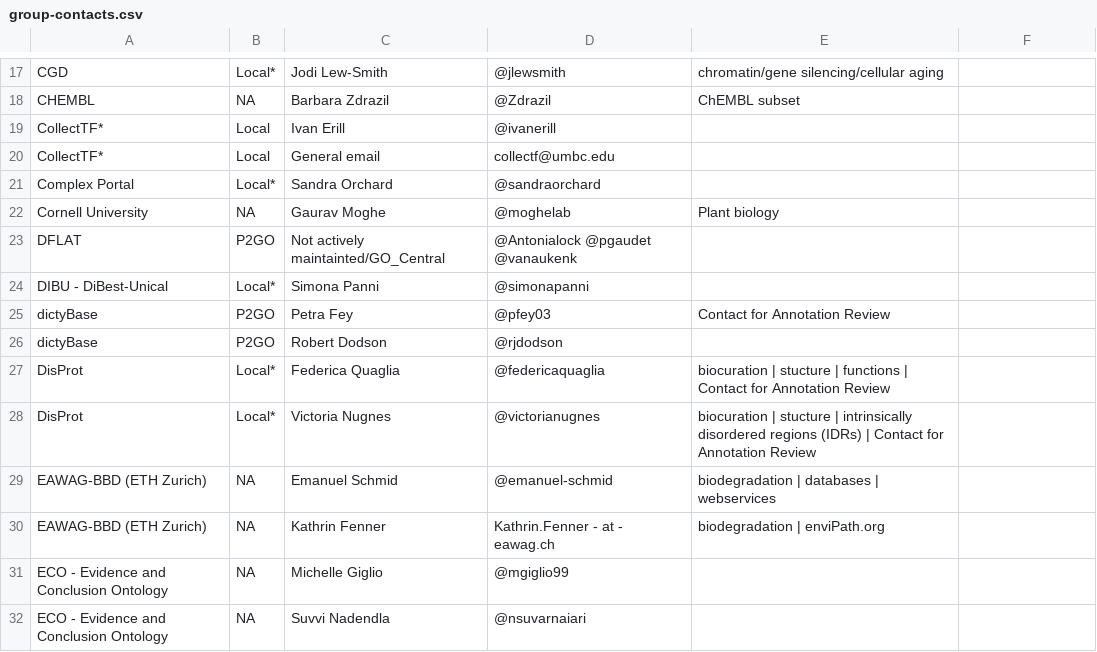
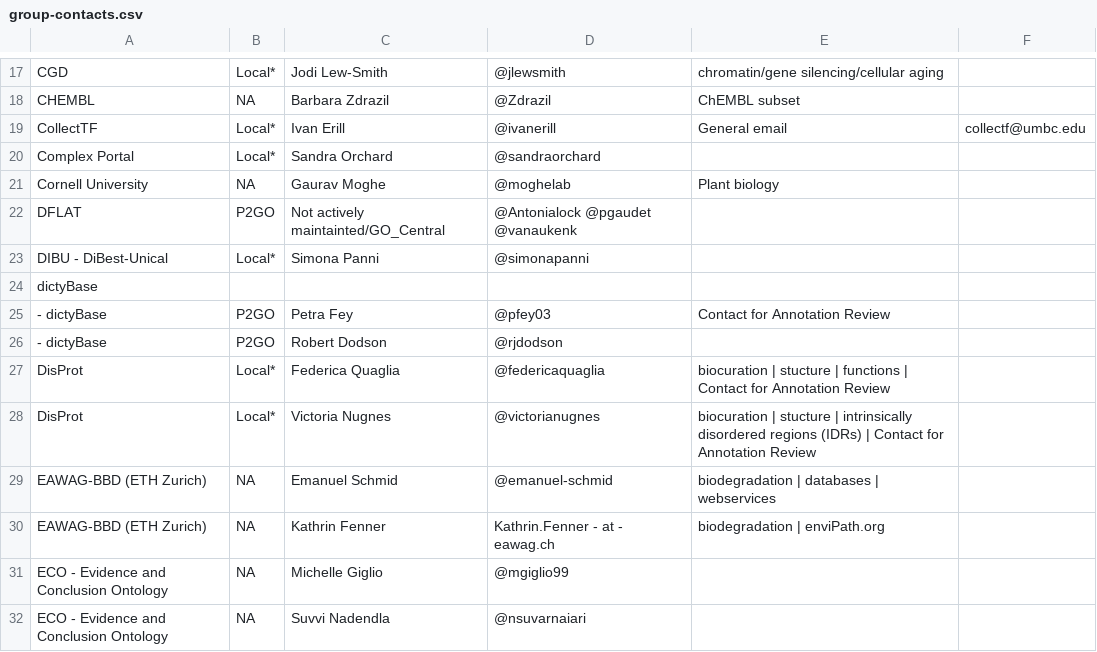
Before and after one commit to geneontology/go-site, a CSV file: metadata/group-contacts.csv, drawn as a sheet; only a part is shown, gaps mark what is left out.

Commit message:
Update group-contacts.csv

```diff
--- a/metadata/group-contacts.csv
+++ b/metadata/group-contacts.csv
@@ -18,4 +18,3 @@ CGD,Local*,Jodi Lew-Smith,@jlewsmith,chromatin/gene silencing/cellular aging
 CHEMBL,NA,Barbara Zdrazil,@Zdrazil,ChEMBL subset
-CollectTF*,Local,Ivan Erill,@ivanerill,
-CollectTF*,Local,General email,collectf@umbc.edu,
+CollectTF,Local*,Ivan Erill,@ivanerill,General email,collectf@umbc.edu
 Complex Portal,Local*,Sandra Orchard,@sandraorchard,
@@ -24,4 +23,5 @@ DFLAT,P2GO,Not actively maintainted/GO_Central,@Antonialock @pgaudet @vanaukenk,
 DIBU - DiBest-Unical,Local*,Simona Panni,@simonapanni,
-dictyBase,P2GO,Petra Fey,@pfey03,Contact for Annotation Review
-dictyBase,P2GO,Robert Dodson,@rjdodson,
+dictyBase,,,,
+- dictyBase,P2GO,Petra Fey,@pfey03,Contact for Annotation Review
+- dictyBase,P2GO,Robert Dodson,@rjdodson,
 DisProt,Local*,Federica Quaglia,@federicaquaglia,biocuration | stucture | functions | Contact for Annotation Review
```
